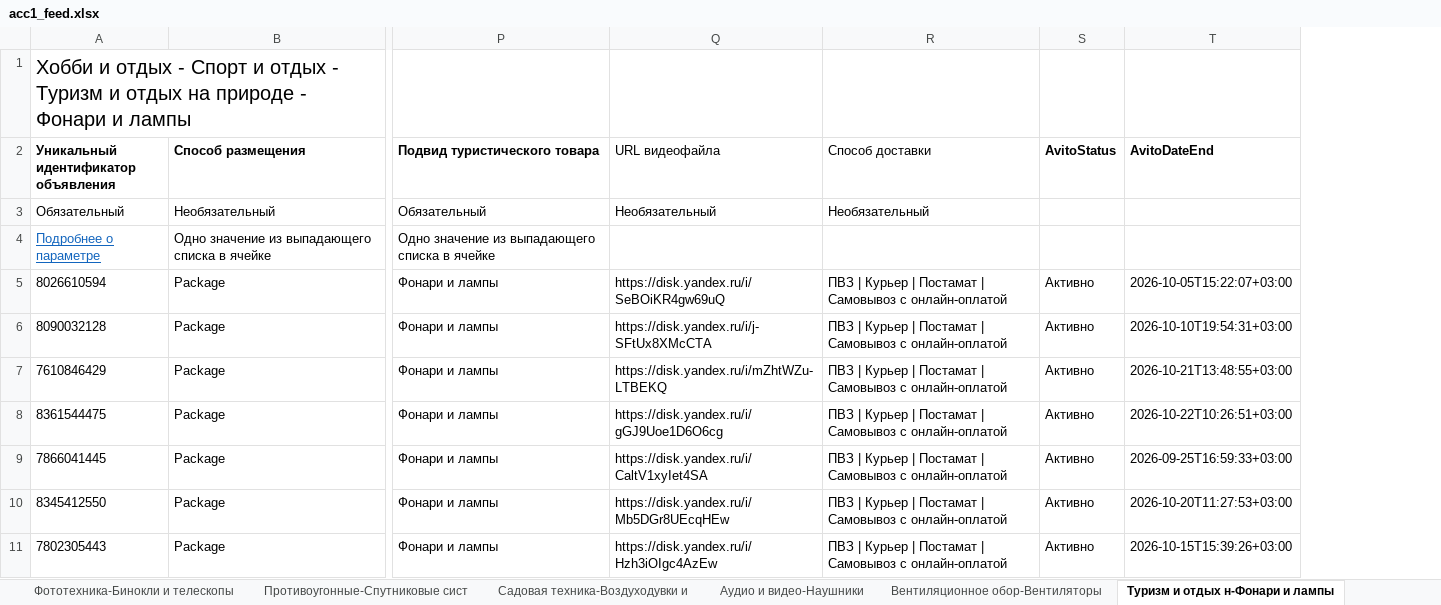
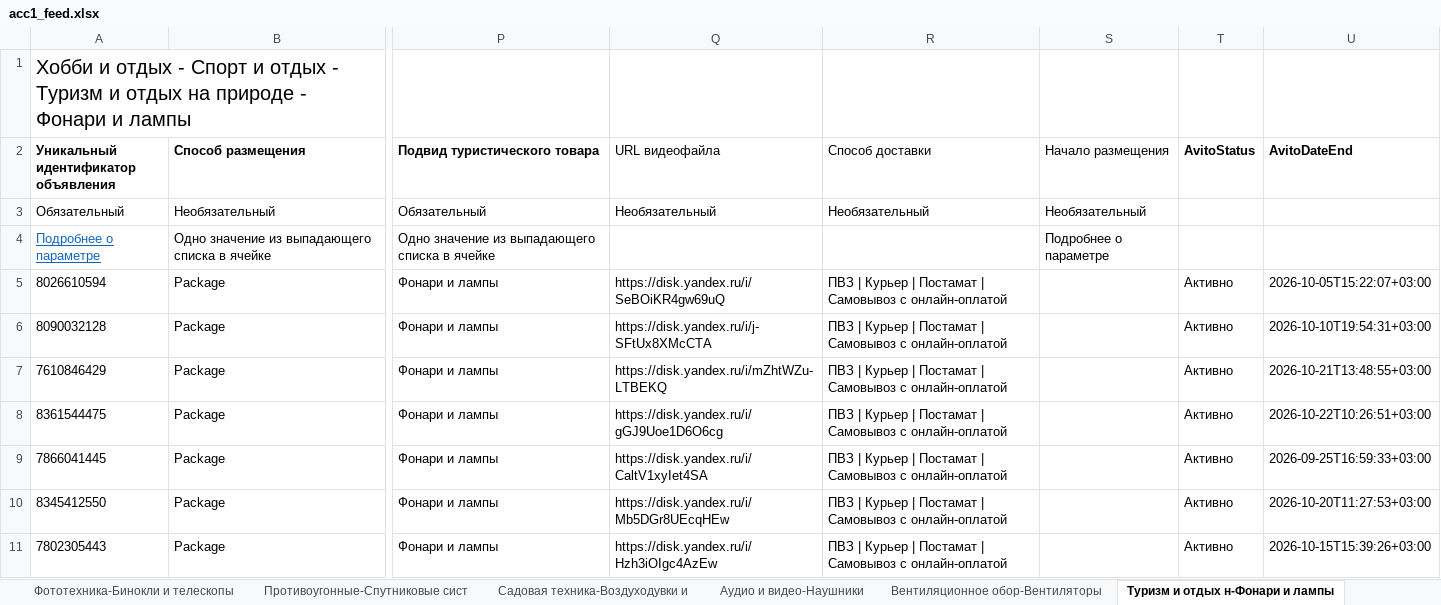
Before and after one commit to golodnov1daniil-prog/avito-autoload, an Excel workbook: acc1_feed.xlsx, sheet Туризм и отдых н-Фонари и лампы, drawn as a sheet; only a part is shown, gaps mark what is left out; values as stored, in another font and other column widths than the file's, no borders; the diff names each change by its address in the sheet, - before the commit and + after, or states it on an @@ line.

Commit message:
stock_zero: YM-A300

```diff
--- a/acc1_feed.xlsx (sheet Туризм и отдых н-Фонари и лампы)
+++ b/acc1_feed.xlsx (sheet Туризм и отдых н-Фонари и лампы)
+column S (Начало размещения), rows 3-4: Необязательный | Подробнее о параметре
```
